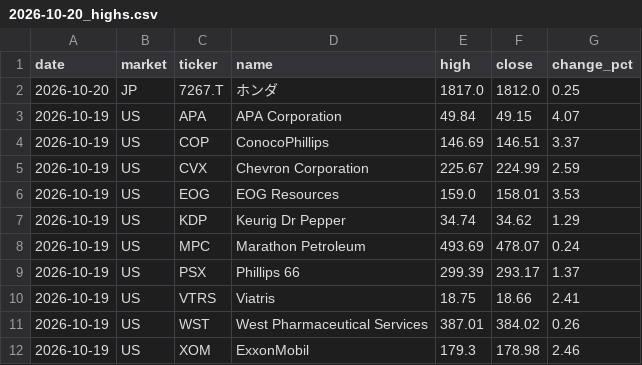
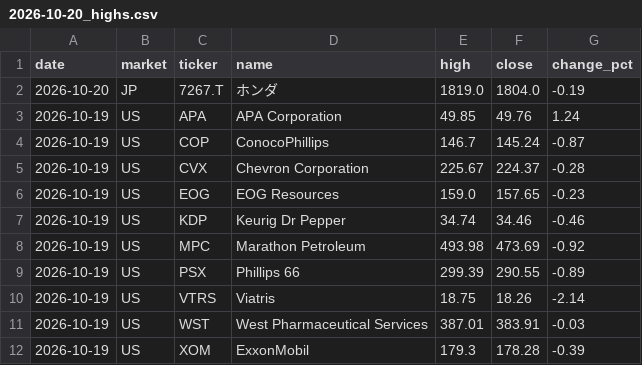
Before and after one commit to su402011-hash/high52-scanner, a CSV file: outputs/2026-10-20_highs.csv, drawn as a sheet.

```diff
--- a/outputs/2026-10-20_highs.csv
+++ b/outputs/2026-10-20_highs.csv
@@ -1,12 +1,12 @@
 date,market,ticker,name,high,close,change_pct
-2026-10-20,JP,7267.T,ホンダ,1817.0,1812.0,0.25
-2026-10-19,US,APA,APA Corporation,49.84,49.15,4.07
-2026-10-19,US,COP,ConocoPhillips,146.69,146.51,3.37
-2026-10-19,US,CVX,Chevron Corporation,225.67,224.99,2.59
-2026-10-19,US,EOG,EOG Resources,159.0,158.01,3.53
-2026-10-19,US,KDP,Keurig Dr Pepper,34.74,34.62,1.29
-2026-10-19,US,MPC,Marathon Petroleum,493.69,478.07,0.24
-2026-10-19,US,PSX,Phillips 66,299.39,293.17,1.37
-2026-10-19,US,VTRS,Viatris,18.75,18.66,2.41
-2026-10-19,US,WST,West Pharmaceutical Services,387.01,384.02,0.26
-2026-10-19,US,XOM,ExxonMobil,179.3,178.98,2.46
+2026-10-20,JP,7267.T,ホンダ,1819.0,1804.0,-0.19
+2026-10-19,US,APA,APA Corporation,49.85,49.76,1.24
+2026-10-19,US,COP,ConocoPhillips,146.7,145.24,-0.87
+2026-10-19,US,CVX,Chevron Corporation,225.67,224.37,-0.28
+2026-10-19,US,EOG,EOG Resources,159.0,157.65,-0.23
+2026-10-19,US,KDP,Keurig Dr Pepper,34.74,34.46,-0.46
+2026-10-19,US,MPC,Marathon Petroleum,493.98,473.69,-0.92
+2026-10-19,US,PSX,Phillips 66,299.39,290.55,-0.89
+2026-10-19,US,VTRS,Viatris,18.75,18.26,-2.14
+2026-10-19,US,WST,West Pharmaceutical Services,387.01,383.91,-0.03
+2026-10-19,US,XOM,ExxonMobil,179.3,178.28,-0.39
```
Also changed, not shown: outputs/latest_highs.csv, outputs/latest_track.csv, 3 other files.
